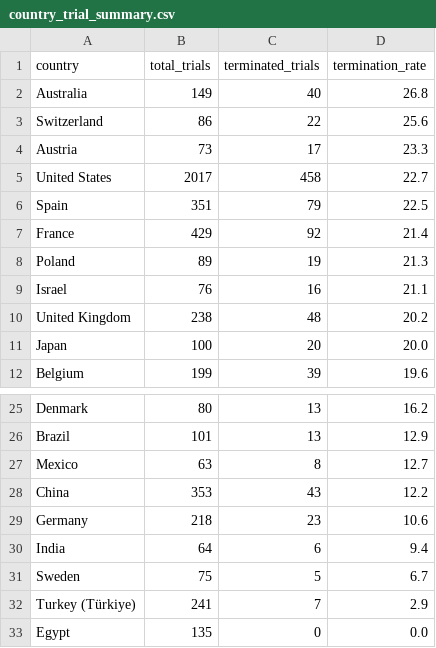
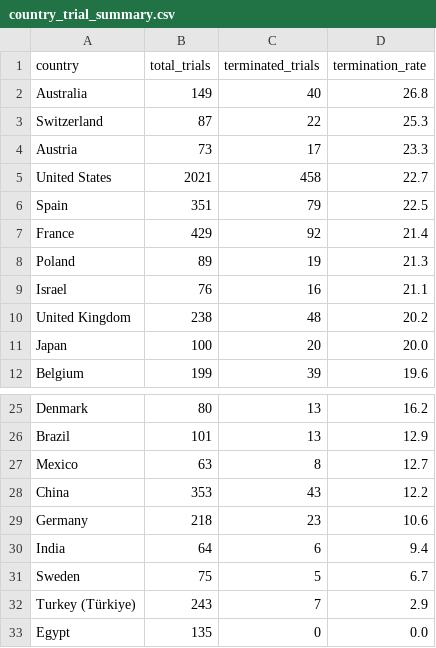
Before and after one commit to iliaskubica/clinical-trials-diagnostic, a CSV file: data/processed/country_trial_summary.csv, drawn as a sheet; only a part is shown, gaps mark what is left out.

Commit message:
Day 19: test whether trial mix explains Turkey and Egypt termination rates

```diff
--- a/data/processed/country_trial_summary.csv
+++ b/data/processed/country_trial_summary.csv
@@ -2,5 +2,5 @@ country,total_trials,terminated_trials,termination_rate
 Australia,149,40,26.8
-Switzerland,86,22,25.6
+Switzerland,87,22,25.3
 Austria,73,17,23.3
-United States,2017,458,22.7
+United States,2021,458,22.7
 Spain,351,79,22.5
@@ -31,3 +31,3 @@ India,64,6,9.4
 Sweden,75,5,6.7
-Turkey (Türkiye),241,7,2.9
+Turkey (Türkiye),243,7,2.9
 Egypt,135,0,0.0
```
Also changed, not shown: 5 other files.
